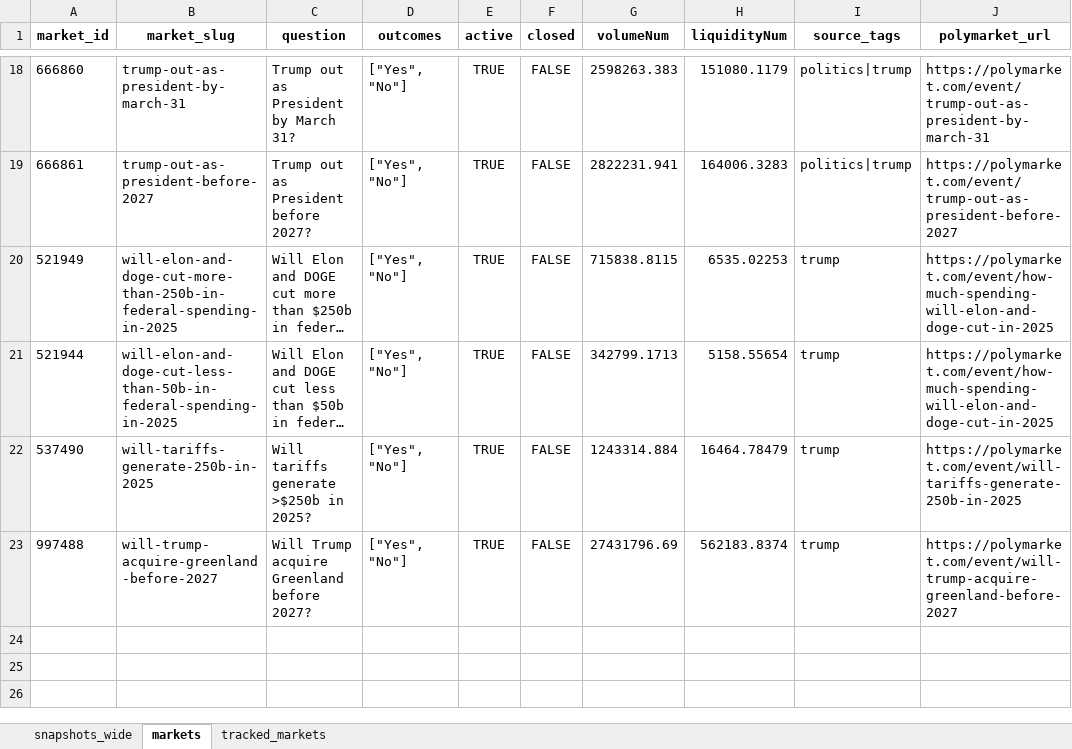
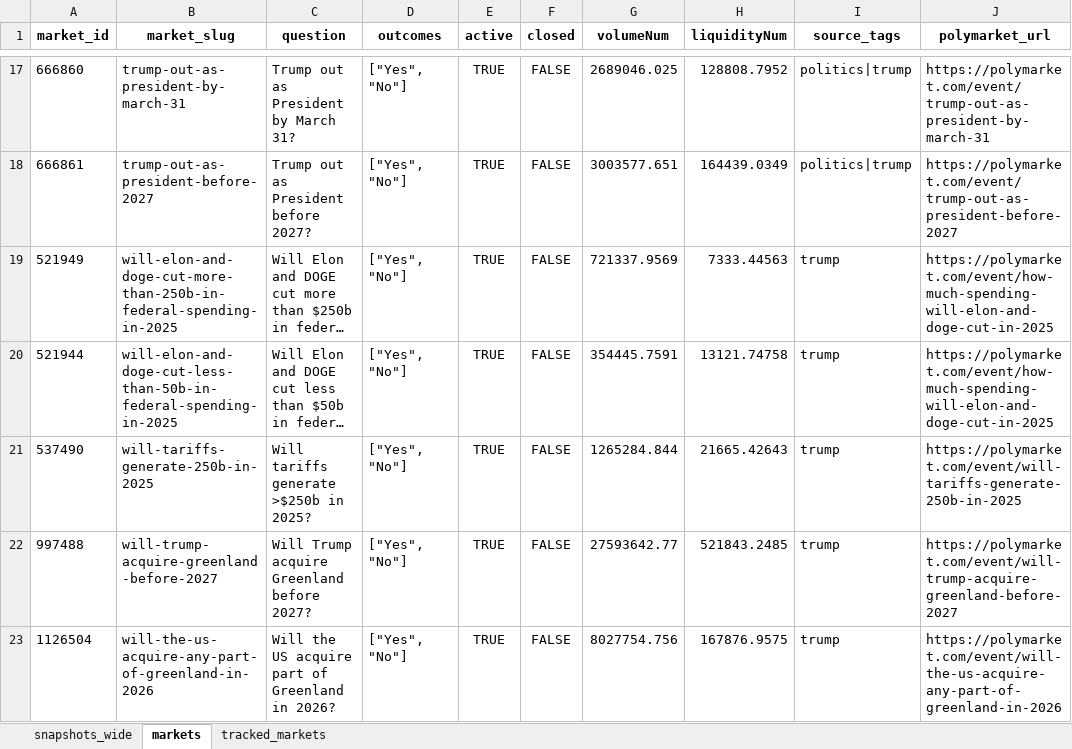
Before and after one commit to NoahJunge/polymarkettracker, an Excel workbook: backend/seed_data/seed.xlsx, sheet markets, drawn as a sheet; only a part is shown, gaps mark what is left out; long unchanged cells end in …; values as stored, in another font and other column widths than the file's, no borders; addresses are those after the commit; the diff covers the shown part only; the diff names each change by its address in the sheet, - before the commit and + after, or states it on an @@ line.

```diff
--- a/backend/seed_data/seed.xlsx (sheet markets)
+++ b/backend/seed_data/seed.xlsx (sheet markets)
-G17 (volumeNum): 2598263.383
+G17 (volumeNum): 2689046.025
-H17 (liquidityNum): 151080.1179
+H17 (liquidityNum): 128808.7952
-G18 (volumeNum): 2822231.941
+G18 (volumeNum): 3003577.651
-H18 (liquidityNum): 164006.3283
+H18 (liquidityNum): 164439.0349
-G19 (volumeNum): 715838.8115
+G19 (volumeNum): 721337.9569
-H19 (liquidityNum): 6535.02253
+H19 (liquidityNum): 7333.44563
-G20 (volumeNum): 342799.1713
+G20 (volumeNum): 354445.7591
-H20 (liquidityNum): 5158.55654
+H20 (liquidityNum): 13121.74758
-G21 (volumeNum): 1243314.884
+G21 (volumeNum): 1265284.844
-H21 (liquidityNum): 16464.78479
+H21 (liquidityNum): 21665.42643
-G22 (volumeNum): 27431796.69
+G22 (volumeNum): 27593642.77
-H22 (liquidityNum): 562183.8374
+H22 (liquidityNum): 521843.2485
+row 23: 1126504 | will-the-us-acquire-any-part-of-greenland-in-2026 | Will the US acquire part of Greenland in 2026? | ["Yes", "No"] | TRUE | FALSE | 8027754.756 | 167876.9575 | trump | https://polymarket.com/event/will-the-us-acquire-any-part-of-greenland-in-2026
```
Also changed, not shown: 1 removed row and 30 edited cells elsewhere in this sheet, sheet snapshots_wide, 4 other files.
